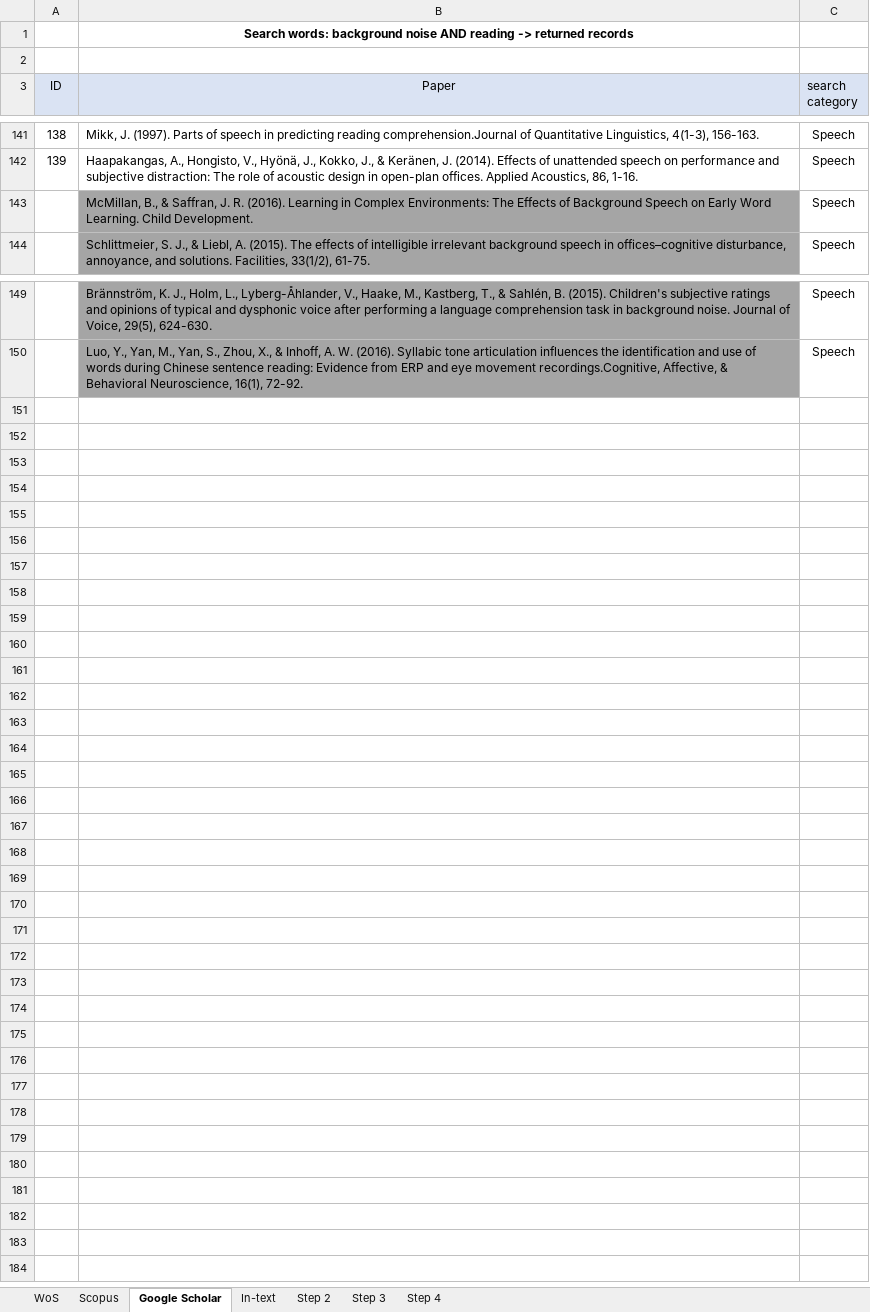
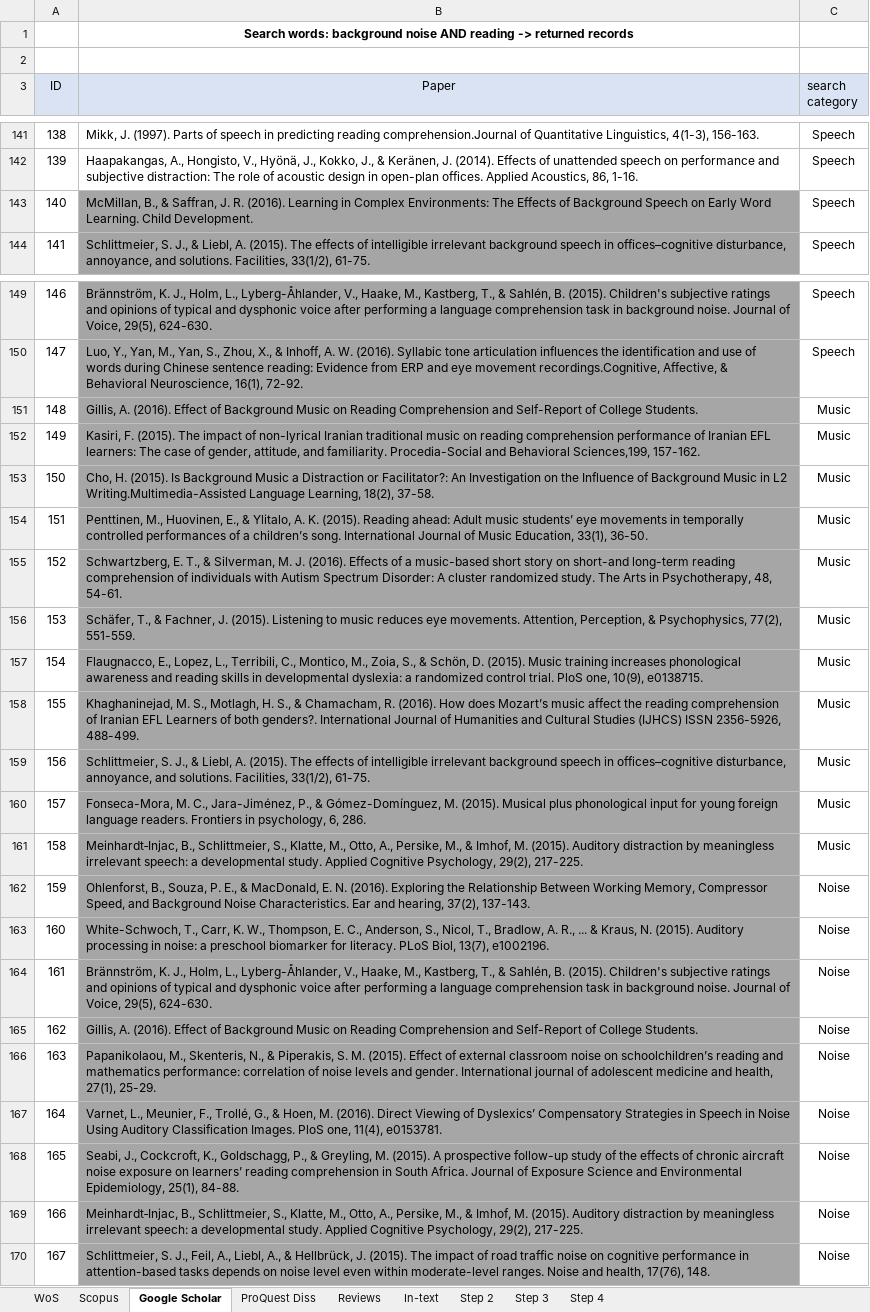
Before and after one commit to martin-vasilev/reading_sounds, an Excel workbook: Literature_search/database.xlsx, sheet Google Scholar, drawn as a sheet; only a part is shown, gaps mark what is left out; values as stored, in another font and other column widths than the file's, no borders; the diff names each change by its address in the sheet, - before the commit and + after, or states it on an @@ line.

Commit message:
some updates to literature search

```diff
--- a/Literature_search/database.xlsx (sheet Google Scholar)
+++ b/Literature_search/database.xlsx (sheet Google Scholar)
+sheet tab: ProQuest Diss
+sheet tab: Reviews
@@ column A (ID) renumbered between rows 143 and 150 @@
+row 151: 148 | Gillis, A. (2016). Effect of Background Music on Reading Comprehension and Self-Report of College Students. | Music
+row 152: 149 | Kasiri, F. (2015). The impact of non-lyrical Iranian traditional music on reading comprehension performance of Iranian EFL learners: The case of gender, attitude, and familiarity. Procedia-Social and Behavioral Sciences,199, 157-162. | Music
+row 153: 150 | Cho, H. (2015). Is Background Music a Distraction or Facilitator?: An Investigation on the Influence of Background Music in L2 Writing.Multimedia-Assisted Language Learning, 18(2), 37-58. | Music
+row 154: 151 | Penttinen, M., Huovinen, E., & Ylitalo, A. K. (2015). Reading ahead: Adult music students’ eye movements in temporally controlled performances of a children’s song. International Journal of Music Education, 33(1), 36-50. | Music
+row 155: 152 | Schwartzberg, E. T., & Silverman, M. J. (2016). Effects of a music-based short story on short-and long-term reading comprehension of individuals with Autism Spectrum Disorder: A cluster randomized study. The Arts in Psychotherapy, 48, 54-61. | Music
+row 156: 153 | Schäfer, T., & Fachner, J. (2015). Listening to music reduces eye movements. Attention, Perception, & Psychophysics, 77(2), 551-559. | Music
+row 157: 154 | Flaugnacco, E., Lopez, L., Terribili, C., Montico, M., Zoia, S., & Schön, D. (2015). Music training increases phonological awareness and reading skills in developmental dyslexia: a randomized control trial. PloS one, 10(9), e0138715. | Music
+row 158: 155 | Khaghaninejad, M. S., Motlagh, H. S., & Chamacham, R. (2016). How does Mozart’s music affect the reading comprehension of Iranian EFL Learners of both genders?. International Journal of Humanities and Cultural Studies (IJHCS) ISSN 2356-5926, 488-499. | Music
+row 159: 156 | Schlittmeier, S. J., & Liebl, A. (2015). The effects of intelligible irrelevant background speech in offices–cognitive disturbance, annoyance, and solutions. Facilities, 33(1/2), 61-75. | Music
+row 160: 157 | Fonseca-Mora, M. C., Jara-Jiménez, P., & Gómez-Domínguez, M. (2015). Musical plus phonological input for young foreign language readers. Frontiers in psychology, 6, 286. | Music
+row 161: 158 | Meinhardt‐Injac, B., Schlittmeier, S., Klatte, M., Otto, A., Persike, M., & Imhof, M. (2015). Auditory distraction by meaningless irrelevant speech: a developmental study. Applied Cognitive Psychology, 29(2), 217-225. | Music
+row 162: 159 | Ohlenforst, B., Souza, P. E., & MacDonald, E. N. (2016). Exploring the Relationship Between Working Memory, Compressor Speed, and Background Noise Characteristics. Ear and hearing, 37(2), 137-143. | Noise
+row 163: 160 | White-Schwoch, T., Carr, K. W., Thompson, E. C., Anderson, S., Nicol, T., Bradlow, A. R., ... & Kraus, N. (2015). Auditory processing in noise: a preschool biomarker for literacy. PLoS Biol, 13(7), e1002196. | Noise
+row 164: 161 | Brännström, K. J., Holm, L., Lyberg-Åhlander, V., Haake, M., Kastberg, T., & Sahlén, B. (2015). Children's subjective ratings and opinions of typical and dysphonic voice after performing a language comprehension task in background noise. Journal of Voice, 29(5), 624-630. | Noise
+row 165: 162 | Gillis, A. (2016). Effect of Background Music on Reading Comprehension and Self-Report of College Students. | Noise
+row 166: 163 | Papanikolaou, M., Skenteris, N., & Piperakis, S. M. (2015). Effect of external classroom noise on schoolchildren’s reading and mathematics performance: correlation of noise levels and gender. International journal of adolescent medicine and health, 27(1), 25-29. | Noise
+row 167: 164 | Varnet, L., Meunier, F., Trollé, G., & Hoen, M. (2016). Direct Viewing of Dyslexics’ Compensatory Strategies in Speech in Noise Using Auditory Classification Images. PloS one, 11(4), e0153781. | Noise
+row 168: 165 | Seabi, J., Cockcroft, K., Goldschagg, P., & Greyling, M. (2015). A prospective follow-up study of the effects of chronic aircraft noise exposure on learners’ reading comprehension in South Africa. Journal of Exposure Science and Environmental Epidemiology, 25(1), 84-88. | Noise
+row 169: 166 | Meinhardt‐Injac, B., Schlittmeier, S., Klatte, M., Otto, A., Persike, M., & Imhof, M. (2015). Auditory distraction by meaningless irrelevant speech: a developmental study. Applied Cognitive Psychology, 29(2), 217-225. | Noise
+row 170: 167 | Schlittmeier, S. J., Feil, A., Liebl, A., & Hellbrück, J. (2015). The impact of road traffic noise on cognitive performance in attention-based tasks depends on noise level even within moderate-level ranges. Noise and health, 17(76), 148. | Noise
```
Also changed, not shown: 5 other files.
